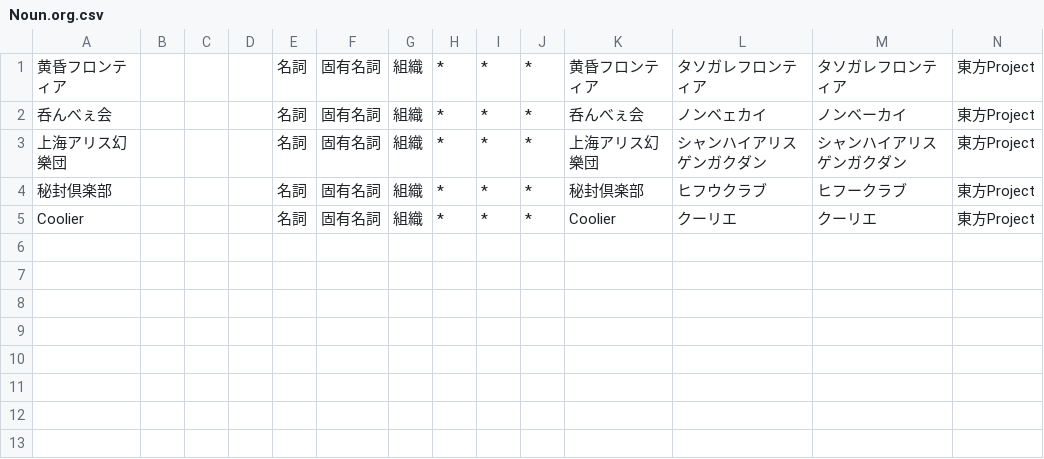
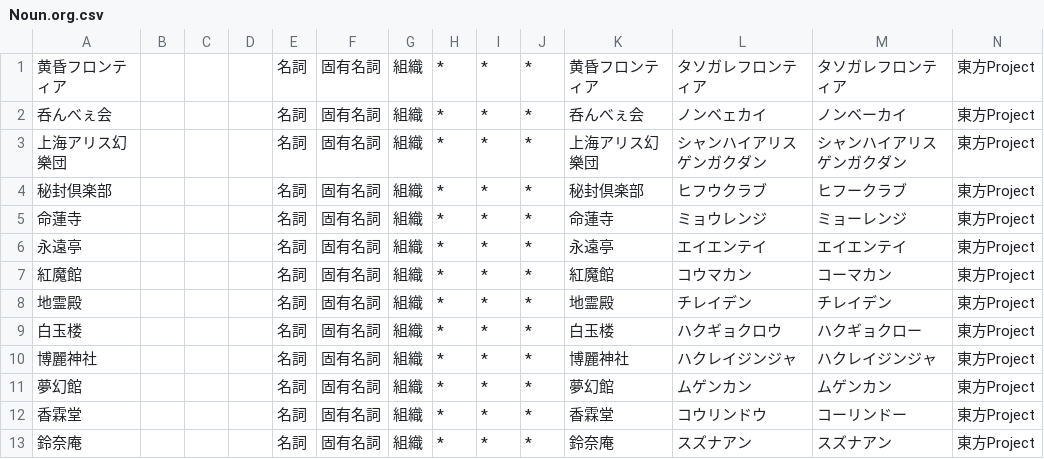
Before and after one commit to oame/thdic-mecab, a CSV file: Noun.org.csv, drawn as a sheet.

```diff
--- a/Noun.org.csv
+++ b/Noun.org.csv
@@ -4,2 +4,10 @@
 秘封倶楽部,,,,名詞,固有名詞,組織,*,*,*,秘封倶楽部,ヒフウクラブ,ヒフークラブ,東方Project
-Coolier,,,,名詞,固有名詞,組織,*,*,*,Coolier,クーリエ,クーリエ,東方Project
+命蓮寺,,,,名詞,固有名詞,組織,*,*,*,命蓮寺,ミョウレンジ,ミョーレンジ,東方Project
+永遠亭,,,,名詞,固有名詞,組織,*,*,*,永遠亭,エイエンテイ,エイエンテイ,東方Project
+紅魔館,,,,名詞,固有名詞,組織,*,*,*,紅魔館,コウマカン,コーマカン,東方Project
+地霊殿,,,,名詞,固有名詞,組織,*,*,*,地霊殿,チレイデン,チレイデン,東方Project
+白玉楼,,,,名詞,固有名詞,組織,*,*,*,白玉楼,ハクギョクロウ,ハクギョクロー,東方Project
+博麗神社,,,,名詞,固有名詞,組織,*,*,*,博麗神社,ハクレイジンジャ,ハクレイジンジャ,東方Project
+夢幻館,,,,名詞,固有名詞,組織,*,*,*,夢幻館,ムゲンカン,ムゲンカン,東方Project
+香霖堂,,,,名詞,固有名詞,組織,*,*,*,香霖堂,コウリンドウ,コーリンドー,東方Project
+鈴奈庵,,,,名詞,固有名詞,組織,*,*,*,鈴奈庵,スズナアン,スズナアン,東方Project
```
Also changed, not shown: Noun.name.csv, Noun.place.csv, 9 other files.
